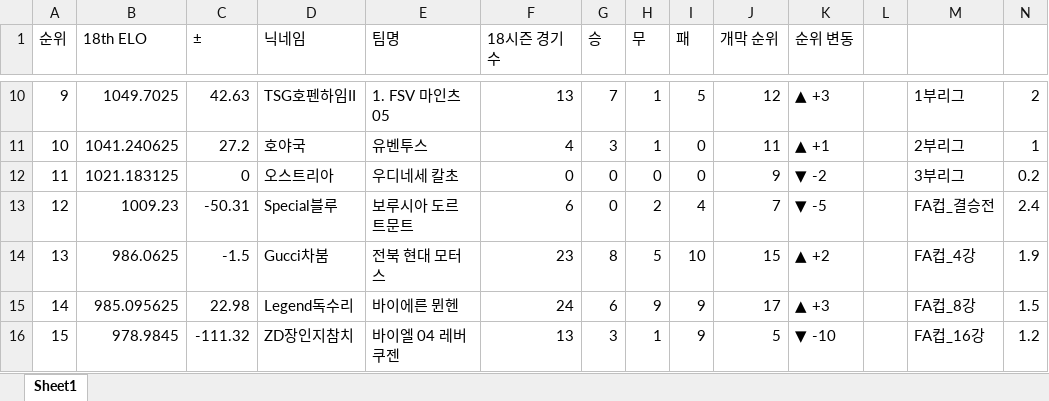
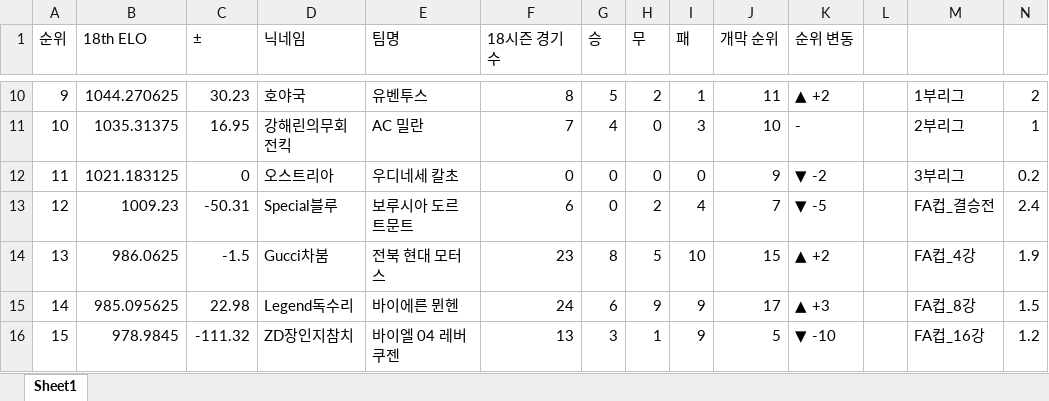
Before and after one commit to xldyxl/AllStar-Ranking-ELO-, an Excel workbook: Ranking_Data.xlsx, sheet Sheet1, drawn as a sheet; only a part is shown, gaps mark what is left out; values as stored, in another font and other column widths than the file's, no borders; the diff covers the shown part only; the diff names each change by its address in the sheet, - before the commit and + after, or states it on an @@ line.

```diff
--- a/Ranking_Data.xlsx (sheet Sheet1)
+++ b/Ranking_Data.xlsx (sheet Sheet1)
-B10 (18th ELO): 1049.7025
+B10 (18th ELO): 1044.270625
-C10 (±): 42.63
+C10 (±): 30.23
-D10 (닉네임): TSG호펜하임II
+D10 (닉네임): 호야국
-E10 (팀명): 1. FSV 마인츠 05
+E10 (팀명): 유벤투스
-F10 (18시즌 경기 수): 13
+F10 (18시즌 경기 수): 8
-G10 (승): 7
+G10 (승): 5
-H10 (무): 1
+H10 (무): 2
-I10 (패): 5
+I10 (패): 1
-J10 (개막 순위): 12
+J10 (개막 순위): 11
-K10 (순위 변동): ▲ +3
+K10 (순위 변동): ▲ +2
-B11 (18th ELO): 1041.240625
+B11 (18th ELO): 1035.31375
-C11 (±): 27.2
+C11 (±): 16.95
-D11 (닉네임): 호야국
+D11 (닉네임): 강해린의무회전킥
-E11 (팀명): 유벤투스
+E11 (팀명): AC 밀란
-F11 (18시즌 경기 수): 4
+F11 (18시즌 경기 수): 7
-G11 (승): 3
+G11 (승): 4
-H11 (무): 1
+H11 (무): 0
-I11 (패): 0
+I11 (패): 3
-J11 (개막 순위): 11
+J11 (개막 순위): 10
-K11 (순위 변동): ▲ +1
+K11 (순위 변동): -
```
Also changed, not shown: 71 edited cells elsewhere in this sheet.
